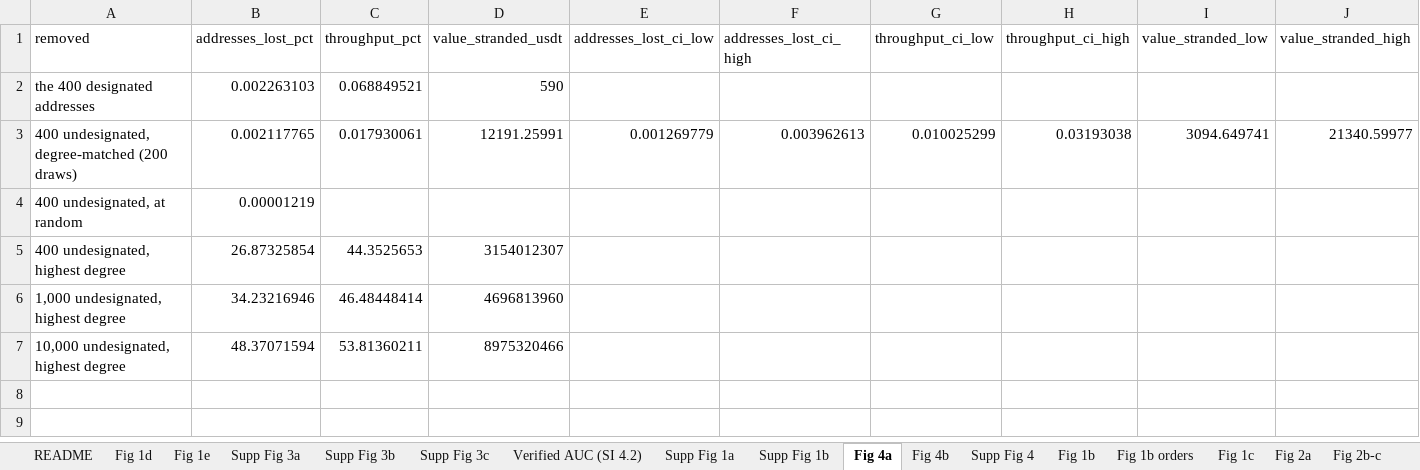
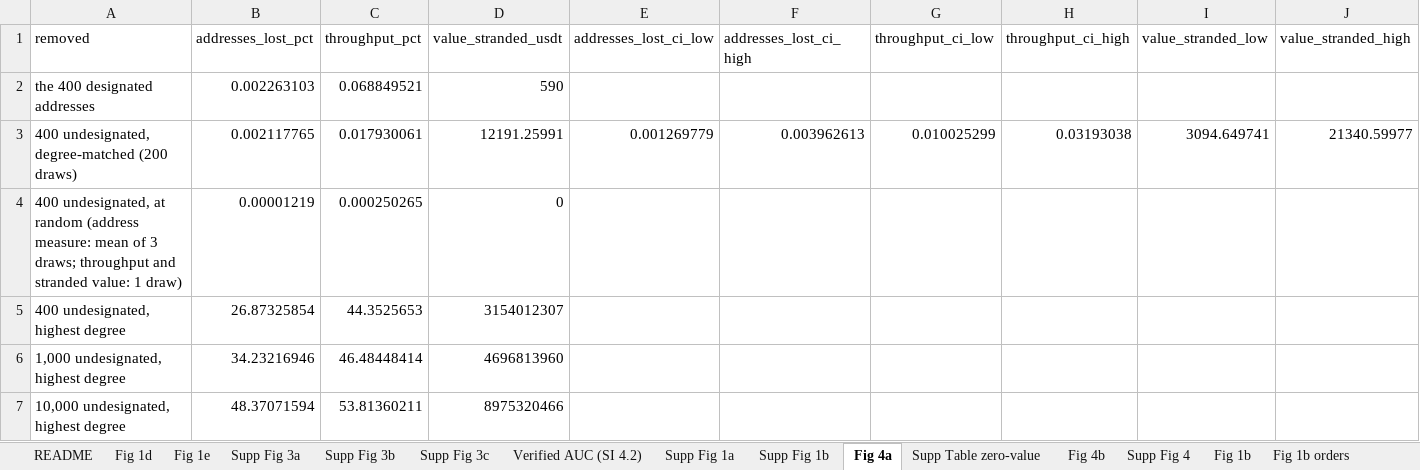
Before and after one commit to c0mm4nd/crypto-designation-analysis, an Excel workbook: Source_Data.xlsx, sheet Fig 4a, drawn as a sheet; values as stored, in another font and other column widths than the file's, no borders; removed rows and columns are numbered as before the commit, all else as after; the diff names each change by its address in the sheet, - before the commit and + after, or states it on an @@ line.

```diff
--- a/Source_Data.xlsx (sheet Fig 4a)
+++ b/Source_Data.xlsx (sheet Fig 4a)
+sheet tab: Supp Table zero-value
-row 4: 400 undesignated, at random | 0.00001219
+row 4: 400 undesignated, at random (address measure: mean of 3 draws; throughput and stranded value: 1 draw) | 0.00001219 | 0.000250265 | 0
```
Also changed, not shown: 7 other files.
